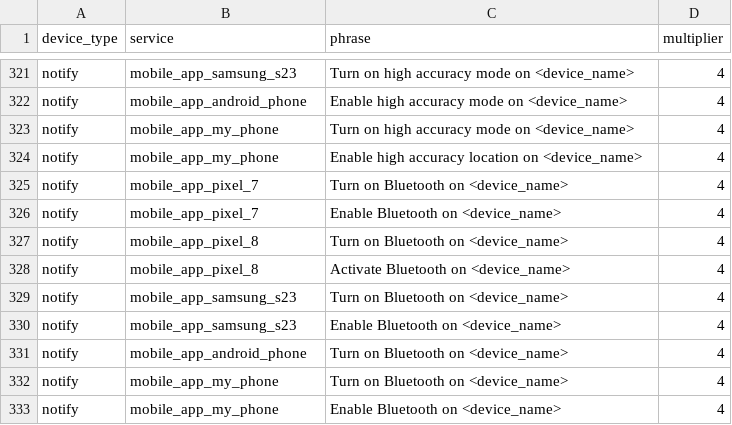
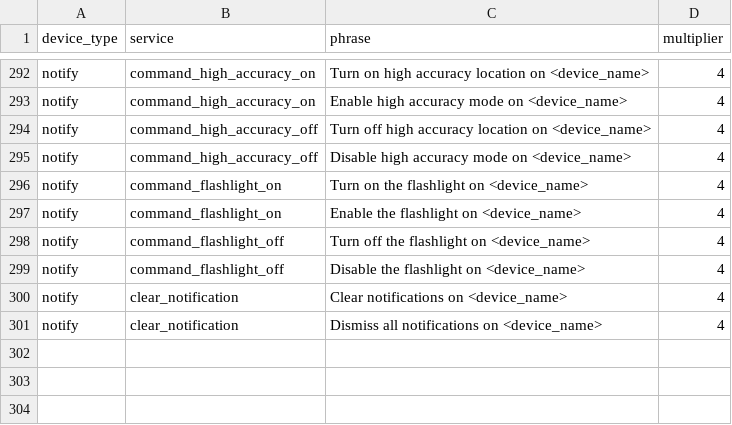
Before and after one commit to jamesbiederbeck/home-llm, a CSV file: data/piles/english/pile_of_templated_actions.csv, drawn as a sheet; only a part is shown, gaps mark what is left out; removed rows and columns are numbered as before the commit, all else as after; the diff covers the shown part only; the diff names each change by its address in the sheet, - before the commit and + after, or states it on an @@ line.

```diff
--- a/data/piles/english/pile_of_templated_actions.csv
+++ b/data/piles/english/pile_of_templated_actions.csv
-B292 (service): mobile_app_samsung_s23
+B292 (service): command_high_accuracy_on
-C292 (phrase): Turn on high accuracy mode on <device_name>
+C292 (phrase): Turn on high accuracy location on <device_name>
-B293 (service): mobile_app_android_phone
+B293 (service): command_high_accuracy_on
-B294:B295 (service): mobile_app_my_phone
+B294:B295 (service): command_high_accuracy_off
-C294 (phrase): Turn on high accuracy mode on <device_name>
+C294 (phrase): Turn off high accuracy location on <device_name>
-C295 (phrase): Enable high accuracy location on <device_name>
+C295 (phrase): Disable high accuracy mode on <device_name>
-B296:B297 (service): mobile_app_pixel_7
+B296:B297 (service): command_flashlight_on
-C296 (phrase): Turn on Bluetooth on <device_name>
+C296 (phrase): Turn on the flashlight on <device_name>
-C297 (phrase): Enable Bluetooth on <device_name>
+C297 (phrase): Enable the flashlight on <device_name>
-row 327: notify | mobile_app_pixel_8 | Turn on Bluetooth on <device_name> | 4
-row 328: notify | mobile_app_pixel_8 | Activate Bluetooth on <device_name> | 4
-B298:B299 (service): mobile_app_samsung_s23
+B298:B299 (service): command_flashlight_off
-C298 (phrase): Turn on Bluetooth on <device_name>
+C298 (phrase): Turn off the flashlight on <device_name>
-C299 (phrase): Enable Bluetooth on <device_name>
+C299 (phrase): Disable the flashlight on <device_name>
-B300 (service): mobile_app_android_phone
+B300 (service): clear_notification
-C300 (phrase): Turn on Bluetooth on <device_name>
+C300 (phrase): Clear notifications on <device_name>
-row 332: notify | mobile_app_my_phone | Turn on Bluetooth on <device_name> | 4
-B301 (service): mobile_app_my_phone
+B301 (service): clear_notification
-C301 (phrase): Enable Bluetooth on <device_name>
+C301 (phrase): Dismiss all notifications on <device_name>
```
Also changed, not shown: 29 removed rows and 47 edited cells elsewhere in this file, data/piles/english/pile_of_device_names.csv, data/piles/english/pile_of_specific_actions.csv, 2 other files.
